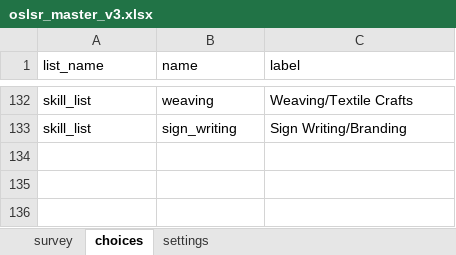
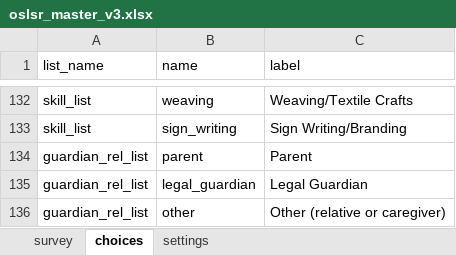
Before and after one commit to awwallawal/oslrs, an Excel workbook: test-fixtures/oslsr_master_v3.xlsx, sheet choices, drawn as a sheet; only a part is shown, gaps mark what is left out; values as stored, in another font and other column widths than the file's, no borders; the diff names each change by its address in the sheet, - before the commit and + after, or states it on an @@ line.

```diff
--- a/test-fixtures/oslsr_master_v3.xlsx (sheet choices)
+++ b/test-fixtures/oslsr_master_v3.xlsx (sheet choices)
+row 134: guardian_rel_list | parent | Parent
+row 135: guardian_rel_list | legal_guardian | Legal Guardian
+row 136: guardian_rel_list | other | Other (relative or caregiver)
```
Also changed, not shown: sheet survey, 28 other files.
